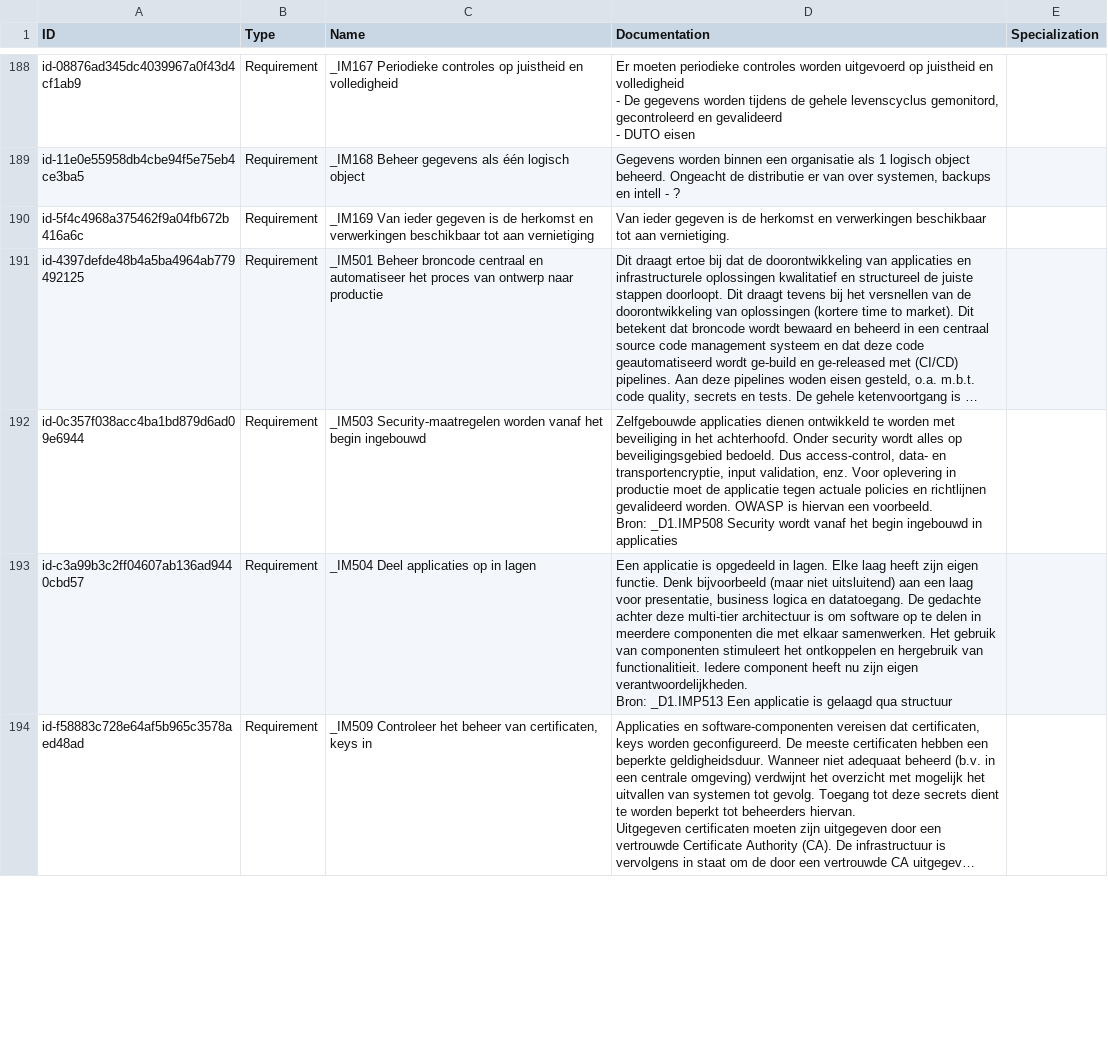
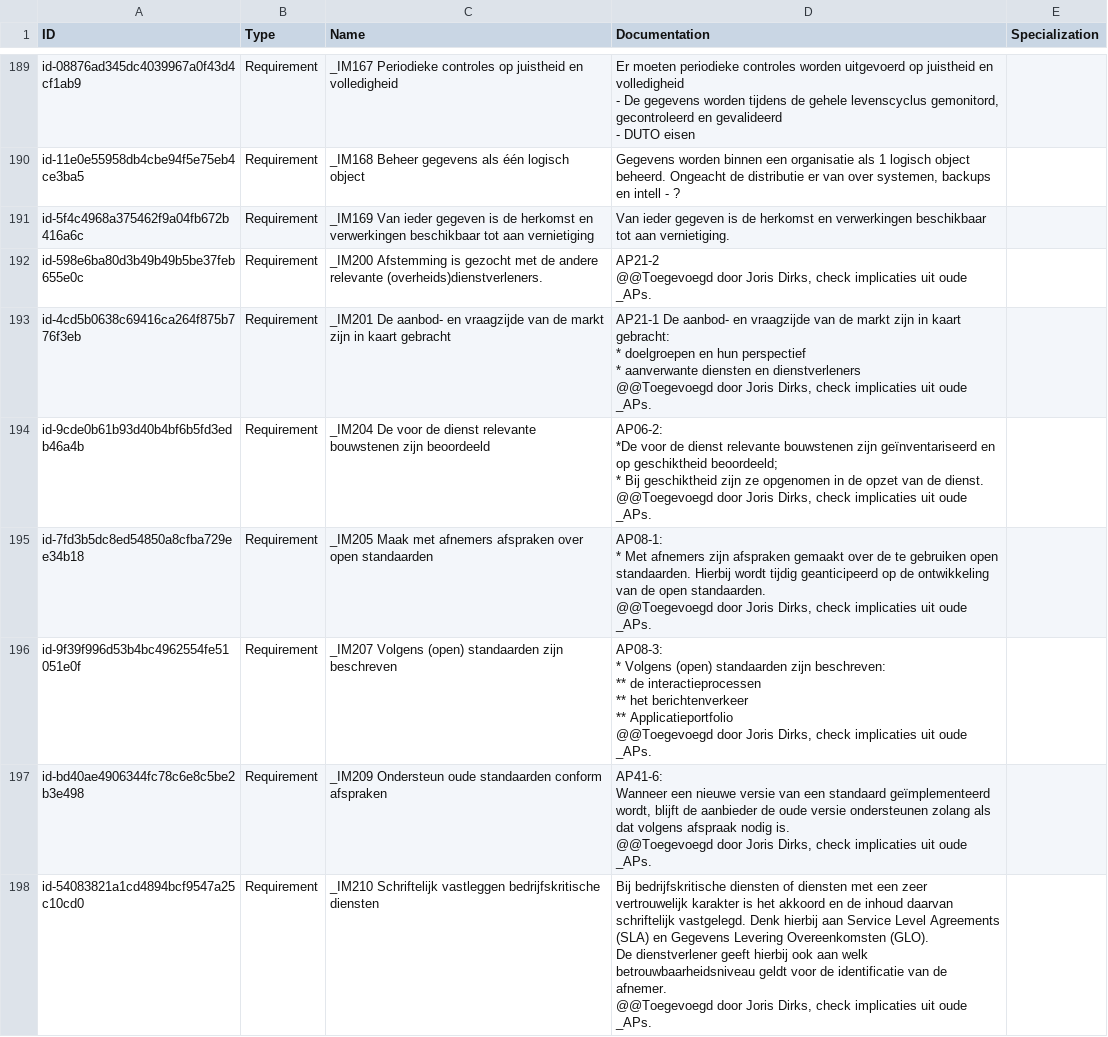
Before and after one commit to ICTU/NORA-Werkgroep-APs, a CSV file: csv/elements.csv, drawn as a sheet; only a part is shown, gaps mark what is left out; the shorter side is filled out with more unchanged rows; long unchanged cells end in …; ↵ is a line break in a cell; the diff covers the shown part only; the diff names each change by its address in the sheet, - before the commit and + after, or states it on an @@ line.

```diff
--- a/csv/elements.csv
+++ b/csv/elements.csv
+row 192: id-598e6ba80d3b49b49b5be37feb655e0c | Requirement | _IM200 Afstemming is gezocht met de andere relevante (overheids)dienstverleners. | AP21-2 ↵ @@Toegevoegd door Joris Dirks, check implicaties uit oude _APs.
+row 193: id-4cd5b0638c69416ca264f875b776f3eb | Requirement | _IM201 De aanbod- en vraagzijde van de markt zijn in kaart gebracht | AP21-1 De aanbod- en vraagzijde van de markt zijn in kaart gebracht: ↵ * doelgroepen en hun perspectief ↵ * aanverwante diensten en dienstverleners ↵ @@Toegevoegd door Joris Dirks, check implicaties uit oude _APs.
+row 194: id-9cde0b61b93d40b4bf6b5fd3edb46a4b | Requirement | _IM204 De voor de dienst relevante bouwstenen zijn beoordeeld | AP06-2: ↵ *De voor de dienst relevante bouwstenen zijn geïnventariseerd en op geschiktheid beoordeeld; ↵ * Bij geschiktheid zijn ze opgenomen in de opzet van de dienst. ↵ @@Toegevoegd door Joris Dirks, check implicaties uit oude _APs.
+row 195: id-7fd3b5dc8ed54850a8cfba729ee34b18 | Requirement | _IM205 Maak met afnemers afspraken over open standaarden | AP08-1: ↵ * Met afnemers zijn afspraken gemaakt over de te gebruiken open standaarden. Hierbij wordt tijdig geanticipeerd op de ontwikkeling van de open standaarden. ↵ @@Toegevoegd door Joris Dirks, check implicaties uit oude _APs.
+row 196: id-9f39f996d53b4bc4962554fe51051e0f | Requirement | _IM207 Volgens (open) standaarden zijn beschreven | AP08-3: ↵ * Volgens (open) standaarden zijn beschreven: ↵ ** de interactieprocessen ↵ ** het berichtenverkeer ↵ ** Applicatieportfolio ↵ @@Toegevoegd door Joris Dirks, check implicaties uit oude _APs.
+row 197: id-bd40ae4906344fc78c6e8c5be2b3e498 | Requirement | _IM209 Ondersteun oude standaarden conform afspraken | AP41-6: ↵ Wanneer een nieuwe versie van een standaard geïmplementeerd wordt, blijft de aanbieder de oude versie ondersteunen zolang als dat volgens afspraak nodig is. ↵ @@Toegevoegd door Joris Dirks, check implicaties uit oude _APs.
+row 198: id-54083821a1cd4894bcf9547a25c10cd0 | Requirement | _IM210 Schriftelijk vastleggen bedrijfskritische diensten | Bij bedrijfskritische diensten of diensten met een zeer vertrouwelijk karakter is het akkoord en de inhoud daarvan schriftelijk vastgelegd. Denk hierbij aan Service Level Agreements (SLA) en Gegevens Levering Overeenkomsten (GLO). ↵ De dienstverlener geeft hierbij ook aan welk betrouwbaarheidsniveau geldt voor de identificatie van de afnemer. ↵ @@Toegevoegd door Joris Dirks, check implicaties uit oude _APs.
```
Also changed, not shown: 7 added rows, 14 removed rows and 25 edited cells elsewhere in this file, csv/relations.csv.
